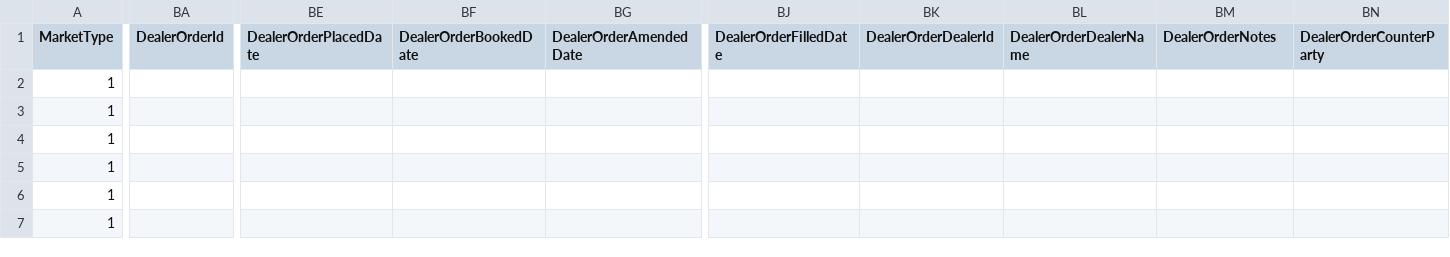
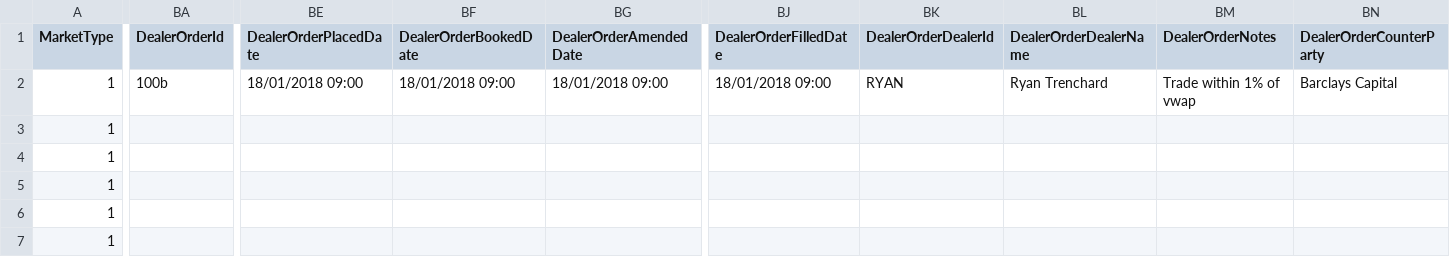
Before and after one commit to sl-tawfiknouri/RedDeer.Surveillance, a CSV file: src/DataImport.Integration.Tests/Validation/Files/tradevalidation1success.csv, drawn as a sheet; only a part is shown, gaps mark what is left out; the diff covers the shown part only; the diff names each change by its address in the sheet, - before the commit and + after, or states it on an @@ line.

Commit message:
RDPB-3611 save trader name to db and extend integration test to include dealer orders

```diff
--- a/src/DataImport.Integration.Tests/Validation/Files/tradevalidation1success.csv
+++ b/src/DataImport.Integration.Tests/Validation/Files/tradevalidation1success.csv
-BA2 (DealerOrderId): (empty)
+BA2 (DealerOrderId): 100b
-BE2 (DealerOrderPlacedDate): (empty)
+BE2 (DealerOrderPlacedDate): 18/01/2018 09:00
-BF2 (DealerOrderBookedDate): (empty)
+BF2 (DealerOrderBookedDate): 18/01/2018 09:00
-BG2 (DealerOrderAmendedDate): (empty)
+BG2 (DealerOrderAmendedDate): 18/01/2018 09:00
-BJ2 (DealerOrderFilledDate): (empty)
+BJ2 (DealerOrderFilledDate): 18/01/2018 09:00
-BK2 (DealerOrderDealerId): (empty)
+BK2 (DealerOrderDealerId): RYAN
-BL2 (DealerOrderDealerName): (empty)
+BL2 (DealerOrderDealerName): Ryan Trenchard
-BM2 (DealerOrderNotes): (empty)
+BM2 (DealerOrderNotes): Trade within 1% of vwap
-BN2 (DealerOrderCounterParty): (empty)
+BN2 (DealerOrderCounterParty): Barclays Capital
```
Also changed, not shown: 13 edited cells elsewhere in this file, 7 other files.
